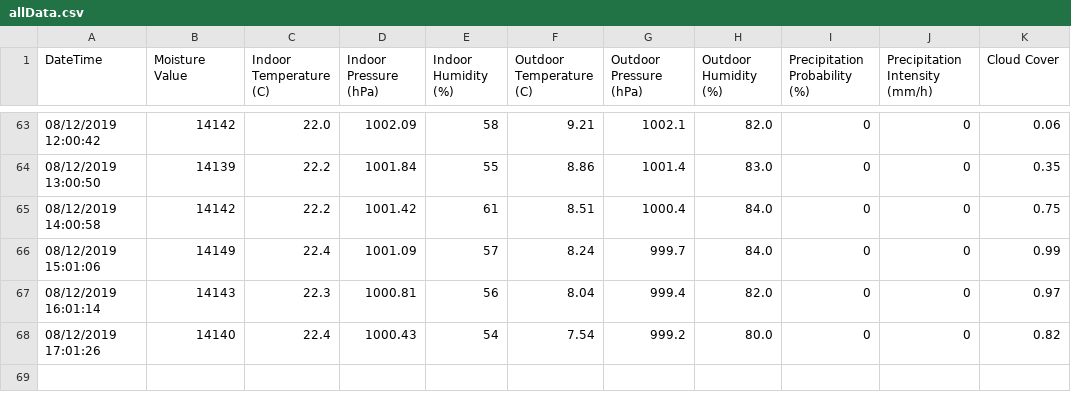
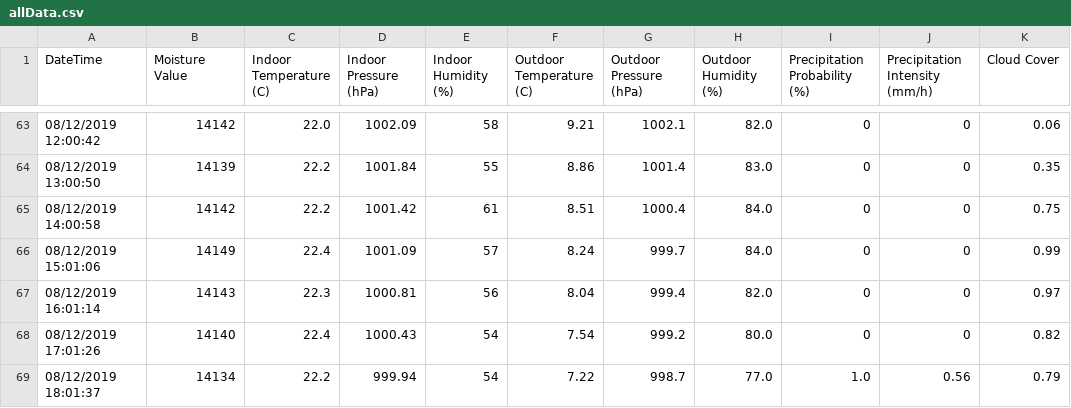
Before and after one commit to NiravGC/soilsensor, a CSV file: data/allData.csv, drawn as a sheet; only a part is shown, gaps mark what is left out.

Commit message:
AUTO: Datapoint added

```diff
--- a/data/allData.csv
+++ b/data/allData.csv
@@ -68 +68,2 @@ DateTime, Moisture Value, Indoor Temperature (C), Indoor Pressure (hPa), Indoor
 08/12/2019 17:01:26,14140,22.4,1000.43,54,7.54,999.2,80.0,0,0,0.82
+08/12/2019 18:01:37,14134,22.2,999.94,54,7.22,998.7,77.0,1.0,0.56,0.79
```
